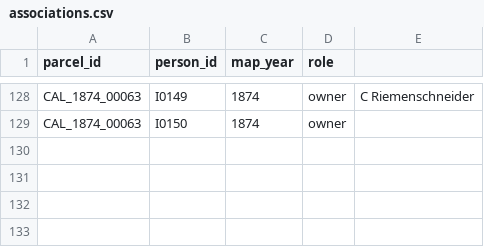
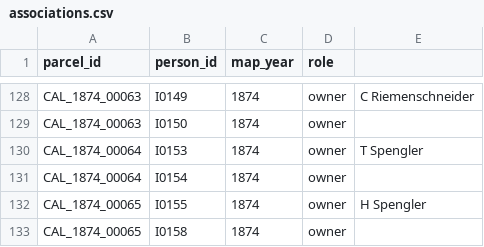
Before and after one commit to boonebgorges/caledonia-1874, a CSV file: data/associations.csv, drawn as a sheet; only a part is shown, gaps mark what is left out; the diff names each change by its address in the sheet, - before the commit and + after, or states it on an @@ line.

```diff
--- a/data/associations.csv
+++ b/data/associations.csv
+row 130: CAL_1874_00064 | I0153 | 1874 | owner | T Spengler
+row 131: CAL_1874_00064 | I0154 | 1874 | owner
+row 132: CAL_1874_00065 | I0155 | 1874 | owner | H Spengler
+row 133: CAL_1874_00065 | I0158 | 1874 | owner
```
Also changed, not shown: 2 other files.
